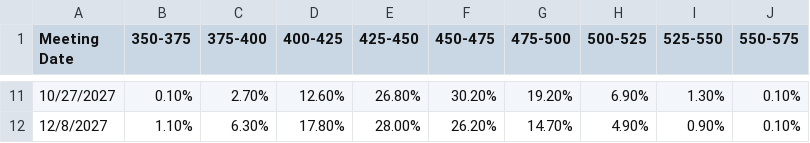
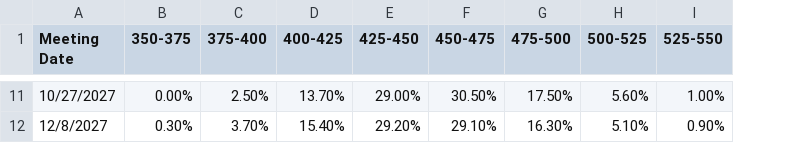
Before and after one commit to BaronForkAgSoln/icd, a CSV file: FedRate_Prob.csv, drawn as a sheet; only a part is shown, gaps mark what is left out; the diff covers the shown part only; the diff names each change by its address in the sheet, - before the commit and + after, or states it on an @@ line.

```diff
--- a/FedRate_Prob.csv
+++ b/FedRate_Prob.csv
-column J (550-575), rows 11-12: 0.10% | 0.10%
-B11 (350-375): 0.10%
+B11 (350-375): 0.00%
-C11 (375-400): 2.70%
+C11 (375-400): 2.50%
-D11 (400-425): 12.60%
+D11 (400-425): 13.70%
-E11 (425-450): 26.80%
+E11 (425-450): 29.00%
-F11 (450-475): 30.20%
+F11 (450-475): 30.50%
-G11 (475-500): 19.20%
+G11 (475-500): 17.50%
-H11 (500-525): 6.90%
+H11 (500-525): 5.60%
-I11 (525-550): 1.30%
+I11 (525-550): 1.00%
-B12 (350-375): 1.10%
+B12 (350-375): 0.30%
-C12 (375-400): 6.30%
+C12 (375-400): 3.70%
-D12 (400-425): 17.80%
+D12 (400-425): 15.40%
-E12 (425-450): 28.00%
+E12 (425-450): 29.20%
-F12 (450-475): 26.20%
+F12 (450-475): 29.10%
-G12 (475-500): 14.70%
+G12 (475-500): 16.30%
-H12 (500-525): 4.90%
+H12 (500-525): 5.10%
```
Also changed, not shown: 56 edited cells elsewhere in this file, Fidelity_FixedIncome_NewIssue.csv.
